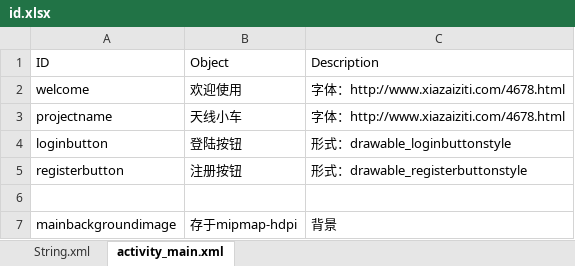
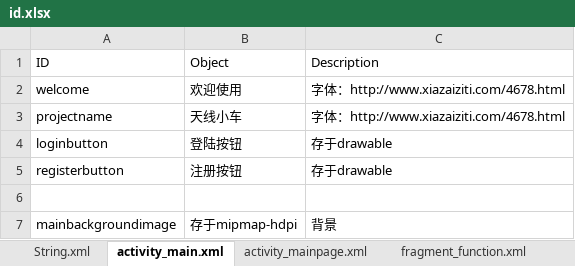
Before and after one commit to bwkst/SFCY, an Excel workbook: id.xlsx, sheet activity_main.xml, drawn as a sheet; values as stored, in another font and other column widths than the file's, no borders; the diff names each change by its address in the sheet, - before the commit and + after, or states it on an @@ line.

```diff
--- a/id.xlsx (sheet activity_main.xml)
+++ b/id.xlsx (sheet activity_main.xml)
+sheet tab: activity_mainpage.xml
+sheet tab: fragment_function.xml
-C4: 形式：drawable_loginbuttonstyle
+C4: 存于drawable
-C5: 形式：drawable_registerbuttonstyle
+C5: 存于drawable
```
Also changed, not shown: other sheet tabs, charts or pictures, 25 other files.
